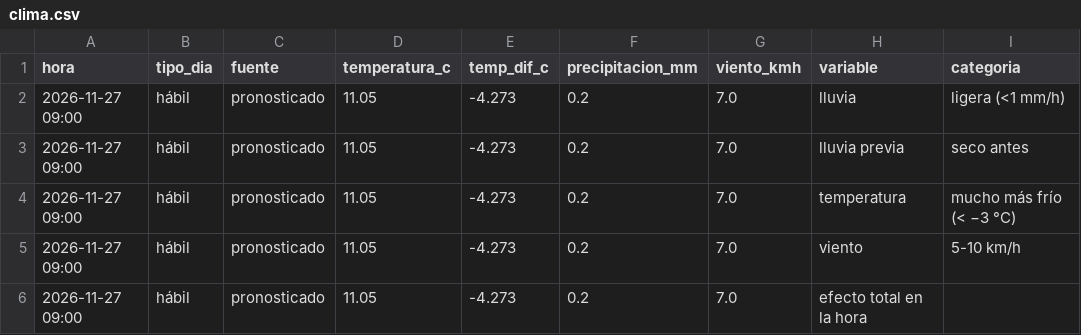
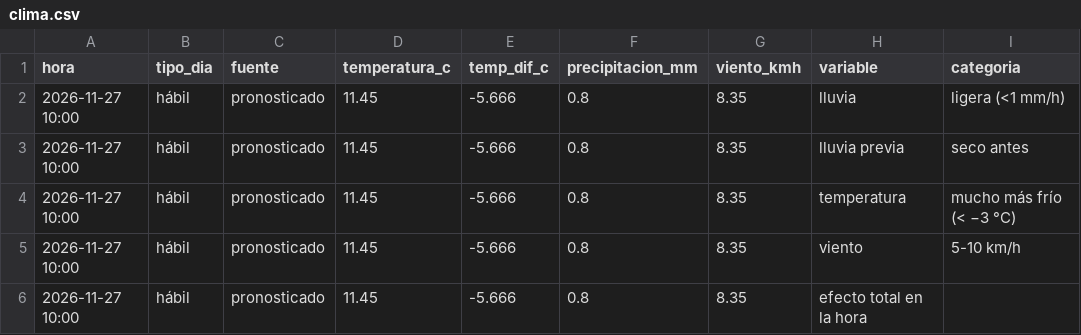
Before and after one commit to ignaburger68-hub/ecobici-gemelo, a CSV file: gemelo_vivo/ultimo/clima.csv, drawn as a sheet; only a part is shown; the diff names each change by its address in the sheet, - before the commit and + after, or states it on an @@ line.

```diff
--- a/gemelo_vivo/ultimo/clima.csv
+++ b/gemelo_vivo/ultimo/clima.csv
-A2:A6 (hora): 2026-11-27 09:00
+A2:A6 (hora): 2026-11-27 10:00
-D2:D6 (temperatura_c): 11.05
+D2:D6 (temperatura_c): 11.45
-E2:E6 (temp_dif_c): -4.273
+E2:E6 (temp_dif_c): -5.666
-F2:F6 (precipitacion_mm): 0.2
+F2:F6 (precipitacion_mm): 0.8
-G2:G6 (viento_kmh): 7.0
+G2:G6 (viento_kmh): 8.35
```
Also changed, not shown: gemelo_vivo/evaluaciones.csv, gemelo_vivo/ultimo/comparacion_planes.csv, 11 other files.
